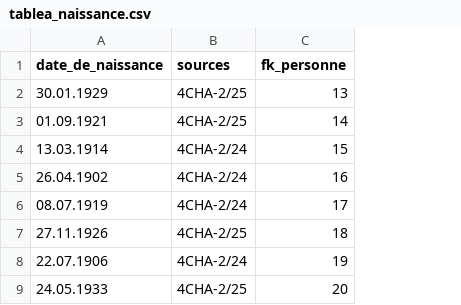
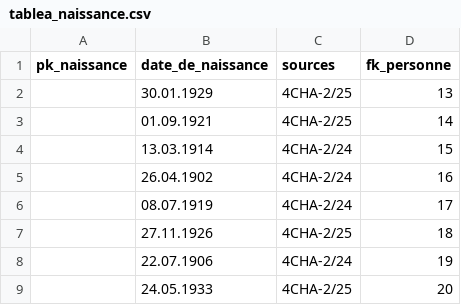
Before and after one commit to Zenderl/memoire_POP, a CSV file: data/tablea_naissance.csv, drawn as a sheet; only a part is shown; the diff names each change by its address in the sheet, - before the commit and + after, or states it on an @@ line.

Commit message:
màj

```diff
--- a/data/tablea_naissance.csv
+++ b/data/tablea_naissance.csv
+column A (pk_naissance), empty
```
